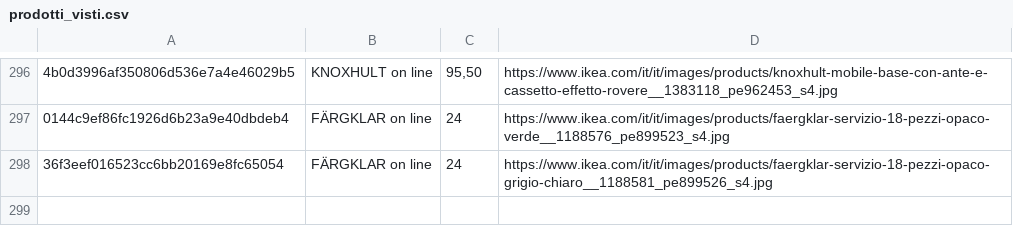
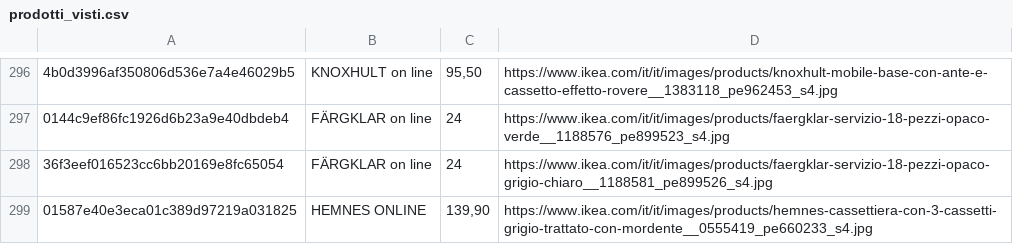
Before and after one commit to flanzuise00-tech/Ikea_NAP, a CSV file: prodotti_visti.csv, drawn as a sheet; only a part is shown, gaps mark what is left out; the diff names each change by its address in the sheet, - before the commit and + after, or states it on an @@ line.

```diff
--- a/prodotti_visti.csv
+++ b/prodotti_visti.csv
+row 299: 01587e40e3eca01c389d97219a031825 | HEMNES ONLINE | 139,90 | https://www.ikea.com/it/it/images/products/hemnes-cassettiera-con-3-cassetti-grigio-trattato-con-mordente__0555419_pe660233_s4.jpg
```
